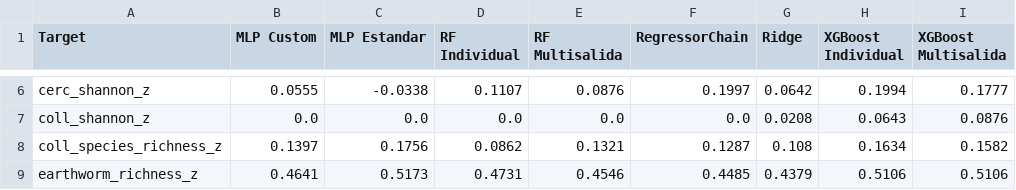
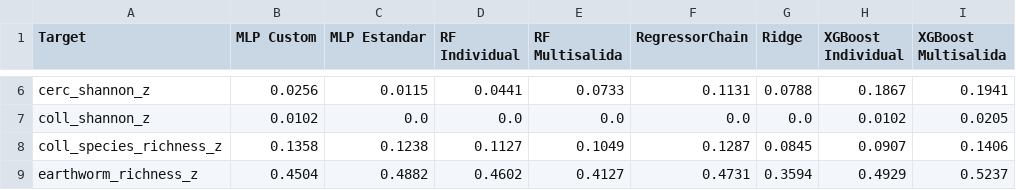
Before and after one commit to Akanenosketch/TFG-SOB4ES, a CSV file: output/clasificacion/kappa_por_target.csv, drawn as a sheet; only a part is shown, gaps mark what is left out; the diff covers the shown part only; the diff names each change by its address in the sheet, - before the commit and + after, or states it on an @@ line.

```diff
--- a/output/clasificacion/kappa_por_target.csv
+++ b/output/clasificacion/kappa_por_target.csv
-B6 (MLP Custom): 0.0555
+B6 (MLP Custom): 0.0256
-C6 (MLP Estandar): -0.0338
+C6 (MLP Estandar): 0.0115
-D6 (RF Individual): 0.1107
+D6 (RF Individual): 0.0441
-E6 (RF Multisalida): 0.0876
+E6 (RF Multisalida): 0.0733
-F6 (RegressorChain): 0.1997
+F6 (RegressorChain): 0.1131
-G6 (Ridge): 0.0642
+G6 (Ridge): 0.0788
-H6 (XGBoost Individual): 0.1994
+H6 (XGBoost Individual): 0.1867
-I6 (XGBoost Multisalida): 0.1777
+I6 (XGBoost Multisalida): 0.1941
-B7 (MLP Custom): 0.0
+B7 (MLP Custom): 0.0102
-G7 (Ridge): 0.0208
+G7 (Ridge): 0.0
-H7 (XGBoost Individual): 0.0643
+H7 (XGBoost Individual): 0.0102
-I7 (XGBoost Multisalida): 0.0876
+I7 (XGBoost Multisalida): 0.0205
-B8 (MLP Custom): 0.1397
+B8 (MLP Custom): 0.1358
-C8 (MLP Estandar): 0.1756
+C8 (MLP Estandar): 0.1238
-D8 (RF Individual): 0.0862
+D8 (RF Individual): 0.1127
-E8 (RF Multisalida): 0.1321
+E8 (RF Multisalida): 0.1049
-G8 (Ridge): 0.108
+G8 (Ridge): 0.0845
-H8 (XGBoost Individual): 0.1634
+H8 (XGBoost Individual): 0.0907
-I8 (XGBoost Multisalida): 0.1582
+I8 (XGBoost Multisalida): 0.1406
-B9 (MLP Custom): 0.4641
+B9 (MLP Custom): 0.4504
-C9 (MLP Estandar): 0.5173
+C9 (MLP Estandar): 0.4882
-D9 (RF Individual): 0.4731
+D9 (RF Individual): 0.4602
-E9 (RF Multisalida): 0.4546
+E9 (RF Multisalida): 0.4127
-F9 (RegressorChain): 0.4485
+F9 (RegressorChain): 0.4731
-G9 (Ridge): 0.4379
+G9 (Ridge): 0.3594
-H9 (XGBoost Individual): 0.5106
+H9 (XGBoost Individual): 0.4929
-I9 (XGBoost Multisalida): 0.5106
+I9 (XGBoost Multisalida): 0.5237
```
Also changed, not shown: 137 edited cells elsewhere in this file, output/clasificacion/comparacion_global.csv, output/clasificacion/r2_por_target.csv, 47 other files.
